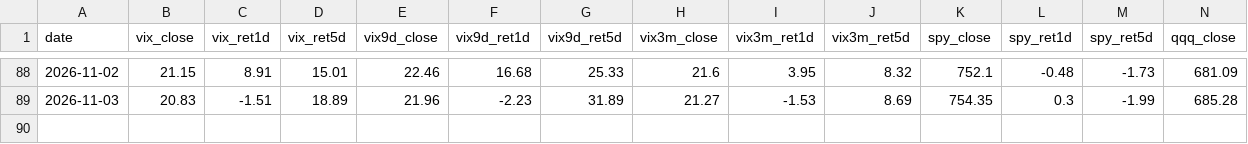
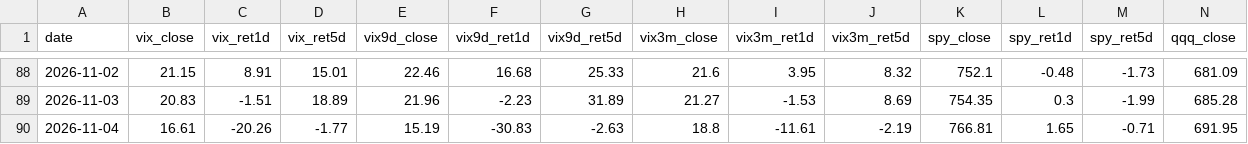
Before and after one commit to 1kyung1/iv-screener, a CSV file: market_data_2026_H2.csv, drawn as a sheet; only a part is shown, gaps mark what is left out; rows hold the shown columns only; the diff names each change by its address in the sheet, - before the commit and + after, or states it on an @@ line.

```diff
--- a/market_data_2026_H2.csv
+++ b/market_data_2026_H2.csv
+row 90: 2026-11-04 | 16.61 | -20.26 | -1.77 | 15.19 | -30.83 | -2.63 | 18.8 | -11.61 | -2.19 | 766.81 | 1.65 | -0.71 | 691.95
```
Also changed, not shown: 3 other files.
